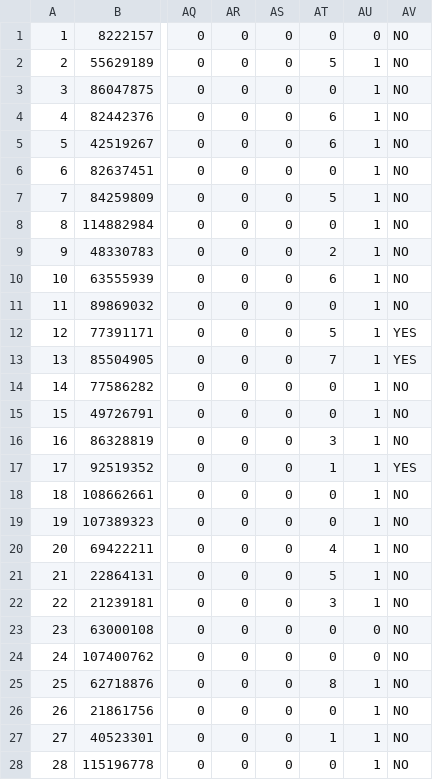
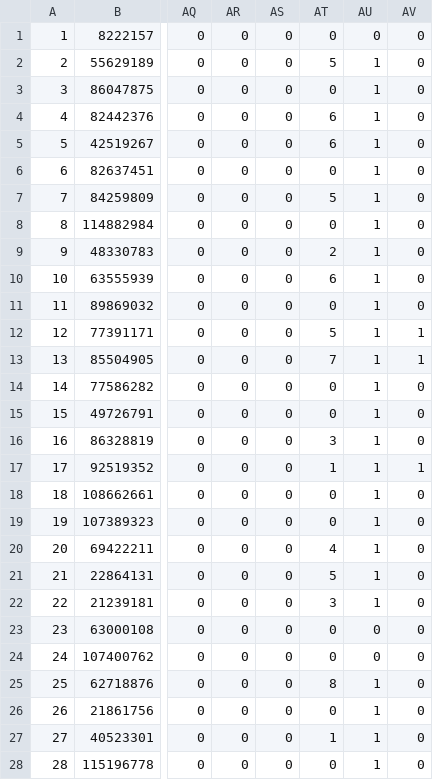
Before and after one commit to alibezz/machine_learning_project_2019, a CSV file: mock_sample.csv, drawn as a sheet; only a part is shown, gaps mark what is left out; the diff covers the shown part only; the diff names each change by its address in the sheet, - before the commit and + after, or states it on an @@ line.

```diff
--- a/mock_sample.csv
+++ b/mock_sample.csv
-AV1:AV11: NO
+AV1:AV11: 0
-AV12:AV13: YES
+AV12:AV13: 1
-AV14:AV16: NO
+AV14:AV16: 0
-AV17: YES
+AV17: 1
-AV18:AV28: NO
+AV18:AV28: 0
```
Also changed, not shown: 71 edited cells elsewhere in this file, 3 other files.
